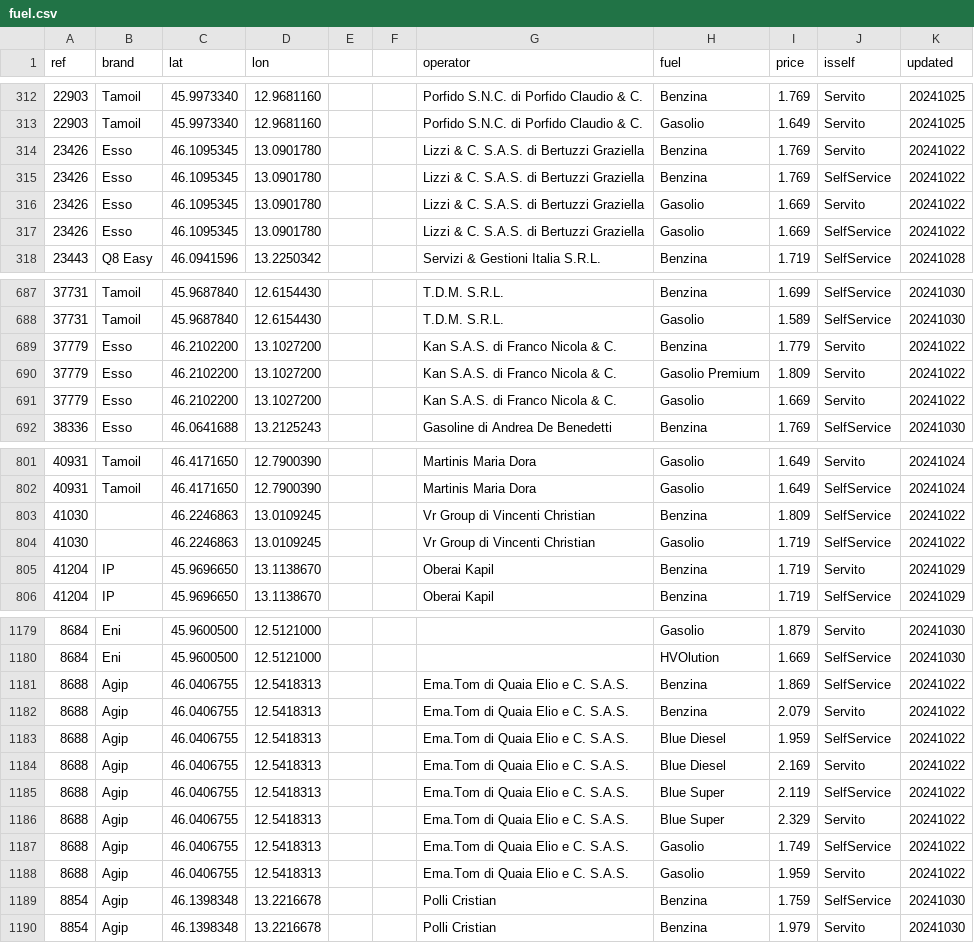
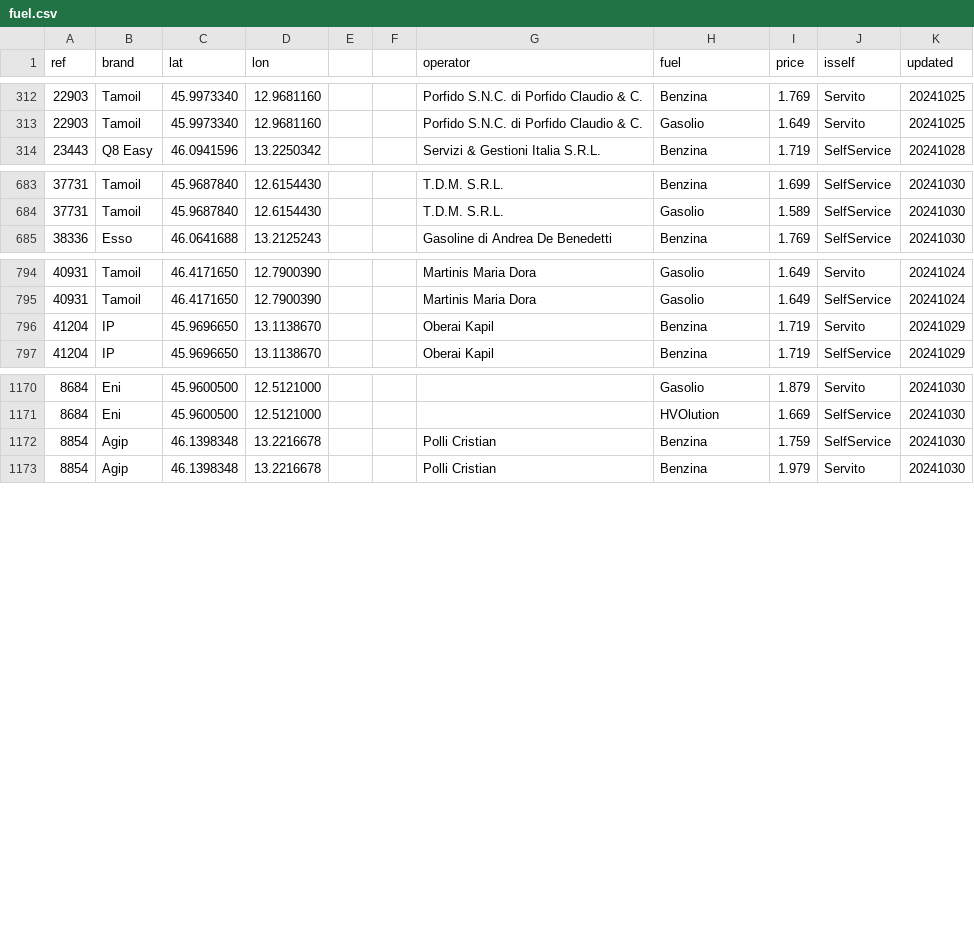
Before and after one commit to cascafico/FuelPrices, a CSV file: fuel.csv, drawn as a sheet; only a part is shown, gaps mark what is left out.

```diff
--- a/fuel.csv
+++ b/fuel.csv
@@ -313,6 +313,2 @@ ref;brand;lat;lon;;;operator;fuel;price;isself;updated
 22903;Tamoil;45.9973340;12.9681160;;;Porfido S.N.C. di Porfido Claudio & C.;Gasolio;1.649;Servito;20241025
-23426;Esso;46.1095345;13.0901780;;;Lizzi & C. S.A.S. di Bertuzzi Graziella;Benzina;1.769;Servito;20241022
-23426;Esso;46.1095345;13.0901780;;;Lizzi & C. S.A.S. di Bertuzzi Graziella;Benzina;1.769;SelfService;20241022
-23426;Esso;46.1095345;13.0901780;;;Lizzi & C. S.A.S. di Bertuzzi Graziella;Gasolio;1.669;Servito;20241022
-23426;Esso;46.1095345;13.0901780;;;Lizzi & C. S.A.S. di Bertuzzi Graziella;Gasolio;1.669;SelfService;20241022
 23443;Q8 Easy;46.0941596;13.2250342;;;Servizi & Gestioni Italia S.R.L.;Benzina;1.719;SelfService;20241028
@@ -688,5 +684,2 @@ ref;brand;lat;lon;;;operator;fuel;price;isself;updated
 37731;Tamoil;45.9687840;12.6154430;;;T.D.M. S.R.L.;Gasolio;1.589;SelfService;20241030
-37779;Esso;46.2102200;13.1027200;;;Kan S.A.S. di Franco Nicola & C.;Benzina;1.779;Servito;20241022
-37779;Esso;46.2102200;13.1027200;;;Kan S.A.S. di Franco Nicola & C.;Gasolio Premium;1.809;Servito;20241022
-37779;Esso;46.2102200;13.1027200;;;Kan S.A.S. di Franco Nicola & C.;Gasolio;1.669;Servito;20241022
 38336;Esso;46.0641688;13.2125243;;;Gasoline di Andrea De Benedetti;Benzina;1.769;SelfService;20241030
@@ -802,4 +795,2 @@ ref;brand;lat;lon;;;operator;fuel;price;isself;updated
 40931;Tamoil;46.4171650;12.7900390;;;Martinis Maria Dora;Gasolio;1.649;SelfService;20241024
-41030;;46.2246863;13.0109245;;;Vr Group di Vincenti Christian;Benzina;1.809;SelfService;20241022
-41030;;46.2246863;13.0109245;;;Vr Group di Vincenti Christian;Gasolio;1.719;SelfService;20241022
 41204;IP;45.9696650;13.1138670;;;Oberai Kapil;Benzina;1.719;Servito;20241029
@@ -1180,10 +1171,2 @@ ref;brand;lat;lon;;;operator;fuel;price;isself;updated
 8684;Eni;45.9600500;12.5121000;;;;HVOlution;1.669;SelfService;20241030
-8688;Agip;46.0406755;12.5418313;;;Ema.Tom di Quaia Elio e C. S.A.S.;Benzina;1.869;SelfService;20241022
-8688;Agip;46.0406755;12.5418313;;;Ema.Tom di Quaia Elio e C. S.A.S.;Benzina;2.079;Servito;20241022
-8688;Agip;46.0406755;12.5418313;;;Ema.Tom di Quaia Elio e C. S.A.S.;Blue Diesel;1.959;SelfService;20241022
-8688;Agip;46.0406755;12.5418313;;;Ema.Tom di Quaia Elio e C. S.A.S.;Blue Diesel;2.169;Servito;20241022
-8688;Agip;46.0406755;12.5418313;;;Ema.Tom di Quaia Elio e C. S.A.S.;Blue Super;2.119;SelfService;20241022
-8688;Agip;46.0406755;12.5418313;;;Ema.Tom di Quaia Elio e C. S.A.S.;Blue Super;2.329;Servito;20241022
-8688;Agip;46.0406755;12.5418313;;;Ema.Tom di Quaia Elio e C. S.A.S.;Gasolio;1.749;SelfService;20241022
-8688;Agip;46.0406755;12.5418313;;;Ema.Tom di Quaia Elio e C. S.A.S.;Gasolio;1.959;Servito;20241022
 8854;Agip;46.1398348;13.2216678;;;Polli Cristian;Benzina;1.759;SelfService;20241030
```
Also changed, not shown: benzina.csv, gasolio.csv, 1 other file.
